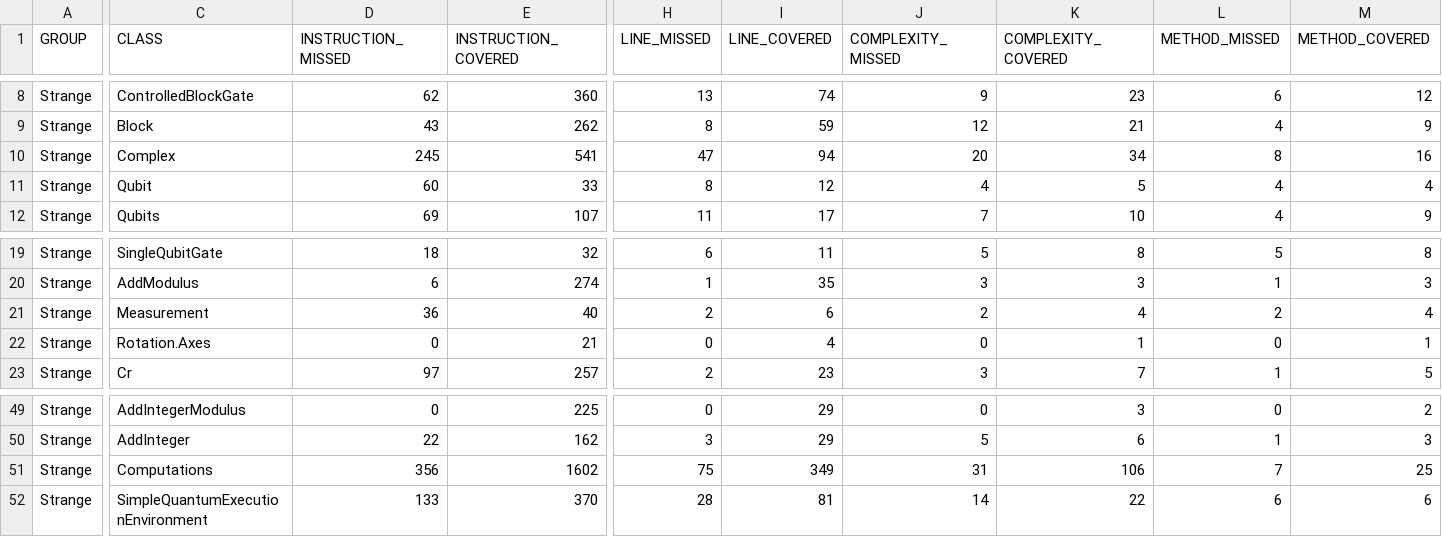
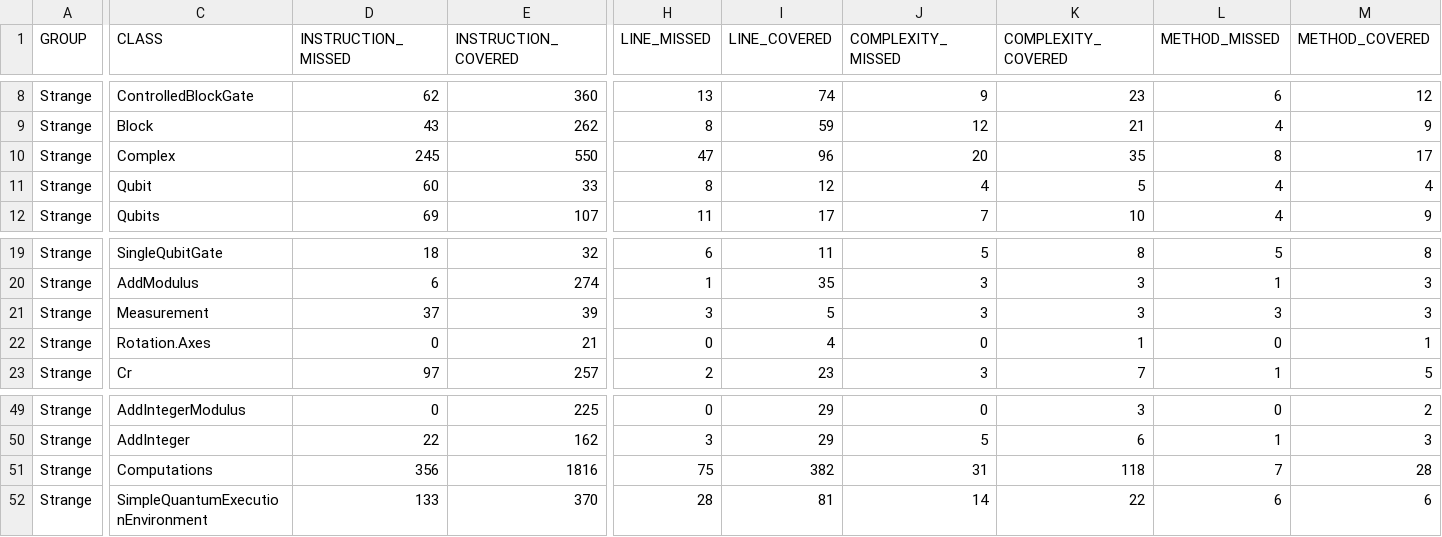
Before and after one commit to redfx-quantum/strange, a CSV file: jacoco.csv, drawn as a sheet; only a part is shown, gaps mark what is left out; the diff covers the shown part only; the diff names each change by its address in the sheet, - before the commit and + after, or states it on an @@ line.

```diff
--- a/jacoco.csv
+++ b/jacoco.csv
-E10 (INSTRUCTION_COVERED): 541
+E10 (INSTRUCTION_COVERED): 550
-I10 (LINE_COVERED): 94
+I10 (LINE_COVERED): 96
-K10 (COMPLEXITY_COVERED): 34
+K10 (COMPLEXITY_COVERED): 35
-M10 (METHOD_COVERED): 16
+M10 (METHOD_COVERED): 17
-D21 (INSTRUCTION_MISSED): 36
+D21 (INSTRUCTION_MISSED): 37
-E21 (INSTRUCTION_COVERED): 40
+E21 (INSTRUCTION_COVERED): 39
-H21 (LINE_MISSED): 2
+H21 (LINE_MISSED): 3
-I21 (LINE_COVERED): 6
+I21 (LINE_COVERED): 5
-J21 (COMPLEXITY_MISSED): 2
+J21 (COMPLEXITY_MISSED): 3
-K21 (COMPLEXITY_COVERED): 4
+K21 (COMPLEXITY_COVERED): 3
-L21 (METHOD_MISSED): 2
+L21 (METHOD_MISSED): 3
-M21 (METHOD_COVERED): 4
+M21 (METHOD_COVERED): 3
-E51 (INSTRUCTION_COVERED): 1602
+E51 (INSTRUCTION_COVERED): 1816
-I51 (LINE_COVERED): 349
+I51 (LINE_COVERED): 382
-K51 (COMPLEXITY_COVERED): 106
+K51 (COMPLEXITY_COVERED): 118
-M51 (METHOD_COVERED): 25
+M51 (METHOD_COVERED): 28
```
Also changed, not shown: 1 edited cell elsewhere in this file, 16 other files.
